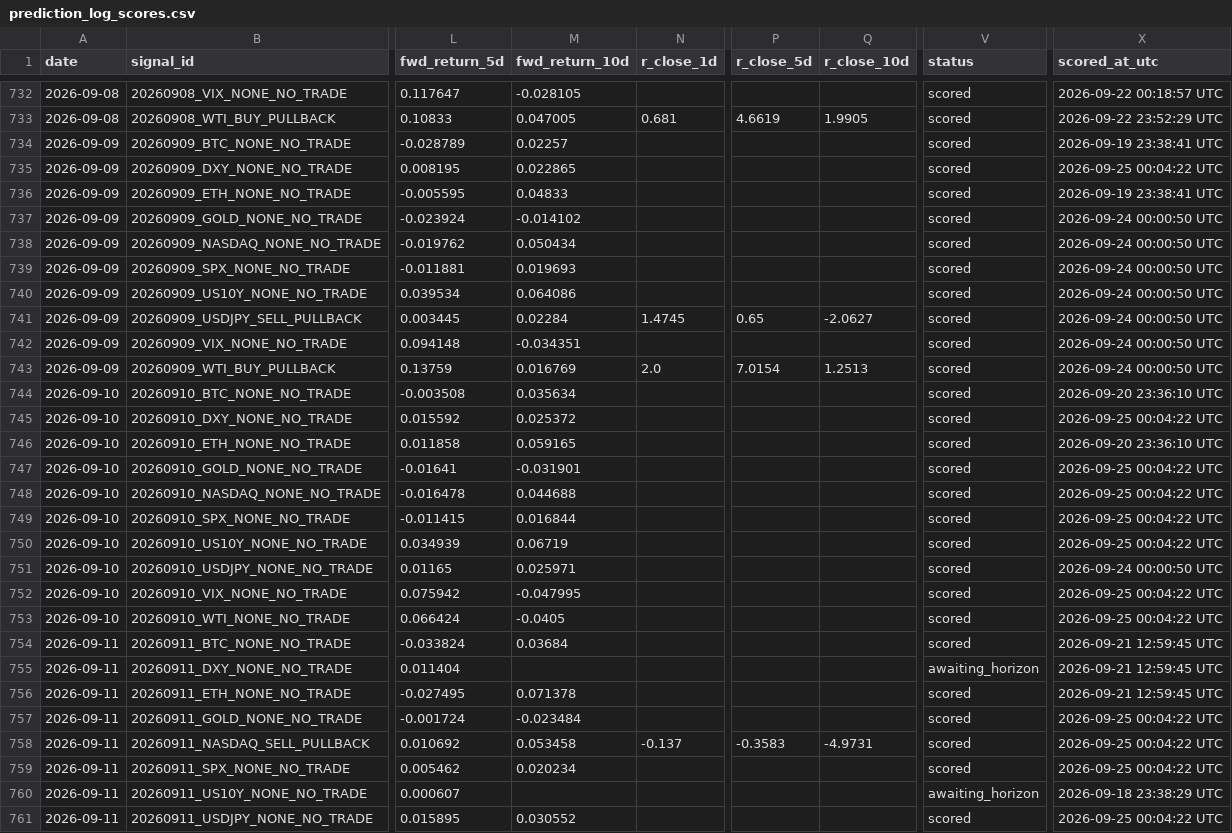
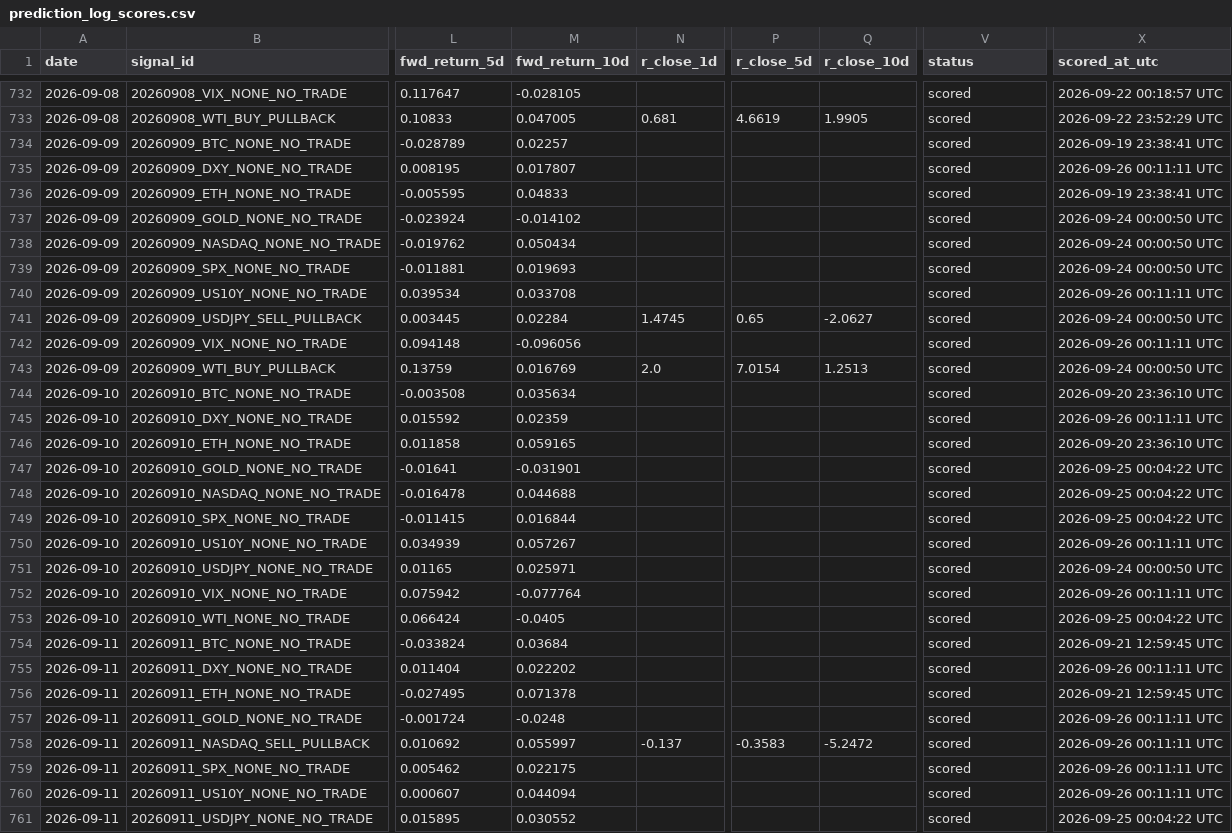
Before and after one commit to Tadaim2tk/tactical-swing-os, a CSV file: data/prediction_log_scores.csv, drawn as a sheet; only a part is shown, gaps mark what is left out; the diff covers the shown part only; the diff names each change by its address in the sheet, - before the commit and + after, or states it on an @@ line.

```diff
--- a/data/prediction_log_scores.csv
+++ b/data/prediction_log_scores.csv
-M735 (fwd_return_10d): 0.022865
+M735 (fwd_return_10d): 0.017807
-X735 (scored_at_utc): 2026-09-25 00:04:22 UTC
+X735 (scored_at_utc): 2026-09-26 00:11:11 UTC
-M740 (fwd_return_10d): 0.064086
+M740 (fwd_return_10d): 0.033708
-X740 (scored_at_utc): 2026-09-24 00:00:50 UTC
+X740 (scored_at_utc): 2026-09-26 00:11:11 UTC
-M742 (fwd_return_10d): -0.034351
+M742 (fwd_return_10d): -0.096056
-X742 (scored_at_utc): 2026-09-24 00:00:50 UTC
+X742 (scored_at_utc): 2026-09-26 00:11:11 UTC
-M745 (fwd_return_10d): 0.025372
+M745 (fwd_return_10d): 0.02359
-X745 (scored_at_utc): 2026-09-25 00:04:22 UTC
+X745 (scored_at_utc): 2026-09-26 00:11:11 UTC
-M750 (fwd_return_10d): 0.06719
+M750 (fwd_return_10d): 0.057267
-X750 (scored_at_utc): 2026-09-25 00:04:22 UTC
+X750 (scored_at_utc): 2026-09-26 00:11:11 UTC
-M752 (fwd_return_10d): -0.047995
+M752 (fwd_return_10d): -0.077764
-X752 (scored_at_utc): 2026-09-25 00:04:22 UTC
+X752 (scored_at_utc): 2026-09-26 00:11:11 UTC
-M755 (fwd_return_10d): (empty)
+M755 (fwd_return_10d): 0.022202
-V755 (status): awaiting_horizon
+V755 (status): scored
-X755 (scored_at_utc): 2026-09-21 12:59:45 UTC
+X755 (scored_at_utc): 2026-09-26 00:11:11 UTC
-M757 (fwd_return_10d): -0.023484
+M757 (fwd_return_10d): -0.0248
-X757:X759 (scored_at_utc): 2026-09-25 00:04:22 UTC
+X757:X759 (scored_at_utc): 2026-09-26 00:11:11 UTC
-M758 (fwd_return_10d): 0.053458
+M758 (fwd_return_10d): 0.055997
-Q758 (r_close_10d): -4.9731
+Q758 (r_close_10d): -5.2472
-M759 (fwd_return_10d): 0.020234
+M759 (fwd_return_10d): 0.022175
-M760 (fwd_return_10d): (empty)
+M760 (fwd_return_10d): 0.044094
-V760 (status): awaiting_horizon
+V760 (status): scored
-X760 (scored_at_utc): 2026-09-18 23:38:29 UTC
+X760 (scored_at_utc): 2026-09-26 00:11:11 UTC
```
Also changed, not shown: 175 edited cells elsewhere in this file, data/execution_simulation.csv, data/generated_signal_log.csv, 3 other files.
